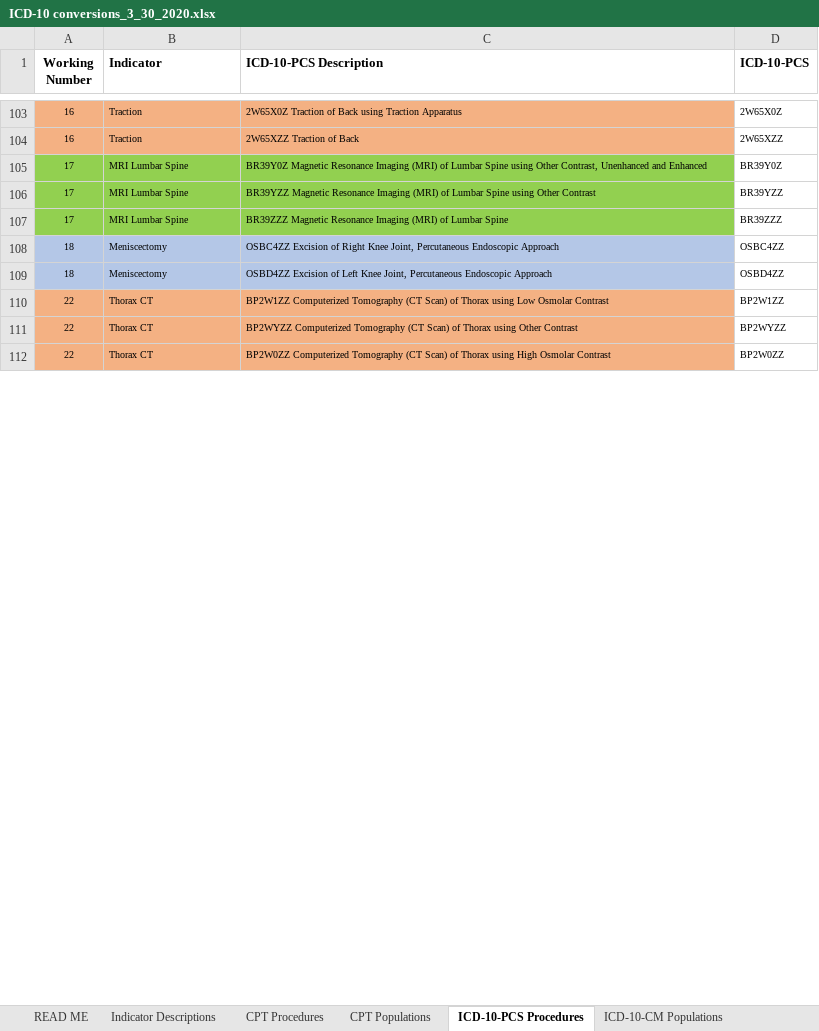
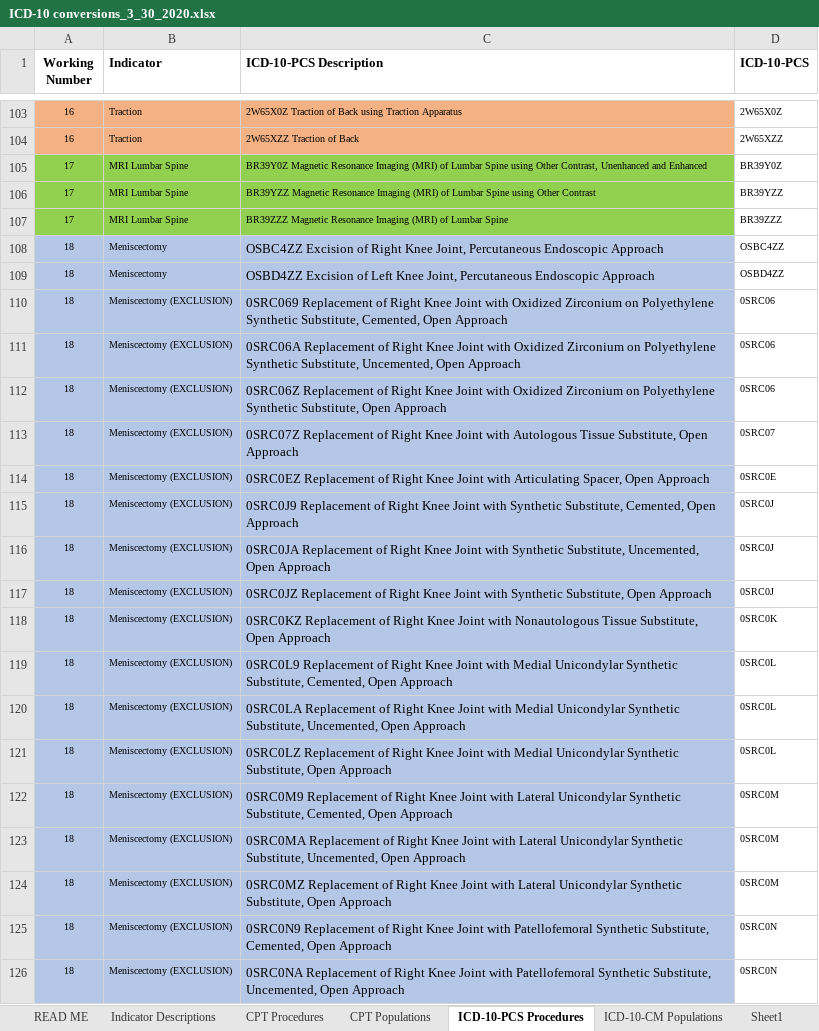
Before and after one commit to susanmhutfless/Overuse-Index-Segal-et-al-Johns-Hopkins-University-ICD-10-Coding, an Excel workbook: ICD-10 conversions_3_30_2020.xlsx, sheet ICD-10-PCS Procedures, drawn as a sheet; only a part is shown, gaps mark what is left out; the shorter side is filled out with more unchanged rows; values as stored, in another font and other column widths than the file's, no borders; the diff covers the shown part only; the diff names each change by its address in the sheet, - before the commit and + after, or states it on an @@ line.

Commit message:
Update ICD-10 conversions_3_30_2020.xlsx

```diff
--- a/ICD-10 conversions_3_30_2020.xlsx (sheet ICD-10-PCS Procedures)
+++ b/ICD-10 conversions_3_30_2020.xlsx (sheet ICD-10-PCS Procedures)
+sheet tab: Sheet1
@@ C108:C109 text size: larger @@
+row 110: 18 | Meniscectomy (EXCLUSION) | 0SRC069 Replacement of Right Knee Joint with Oxidized Zirconium on Polyethylene Synthetic Substitute, Cemented, Open Approach | 0SRC06
+row 111: 18 | Meniscectomy (EXCLUSION) | 0SRC06A Replacement of Right Knee Joint with Oxidized Zirconium on Polyethylene Synthetic Substitute, Uncemented, Open Approach | 0SRC06
+row 112: 18 | Meniscectomy (EXCLUSION) | 0SRC06Z Replacement of Right Knee Joint with Oxidized Zirconium on Polyethylene Synthetic Substitute, Open Approach | 0SRC06
+row 113: 18 | Meniscectomy (EXCLUSION) | 0SRC07Z Replacement of Right Knee Joint with Autologous Tissue Substitute, Open Approach | 0SRC07
+row 114: 18 | Meniscectomy (EXCLUSION) | 0SRC0EZ Replacement of Right Knee Joint with Articulating Spacer, Open Approach | 0SRC0E
+row 115: 18 | Meniscectomy (EXCLUSION) | 0SRC0J9 Replacement of Right Knee Joint with Synthetic Substitute, Cemented, Open Approach | 0SRC0J
+row 116: 18 | Meniscectomy (EXCLUSION) | 0SRC0JA Replacement of Right Knee Joint with Synthetic Substitute, Uncemented, Open Approach | 0SRC0J
+row 117: 18 | Meniscectomy (EXCLUSION) | 0SRC0JZ Replacement of Right Knee Joint with Synthetic Substitute, Open Approach | 0SRC0J
+row 118: 18 | Meniscectomy (EXCLUSION) | 0SRC0KZ Replacement of Right Knee Joint with Nonautologous Tissue Substitute, Open Approach | 0SRC0K
+row 119: 18 | Meniscectomy (EXCLUSION) | 0SRC0L9 Replacement of Right Knee Joint with Medial Unicondylar Synthetic Substitute, Cemented, Open Approach | 0SRC0L
+row 120: 18 | Meniscectomy (EXCLUSION) | 0SRC0LA Replacement of Right Knee Joint with Medial Unicondylar Synthetic Substitute, Uncemented, Open Approach | 0SRC0L
+row 121: 18 | Meniscectomy (EXCLUSION) | 0SRC0LZ Replacement of Right Knee Joint with Medial Unicondylar Synthetic Substitute, Open Approach | 0SRC0L
+row 122: 18 | Meniscectomy (EXCLUSION) | 0SRC0M9 Replacement of Right Knee Joint with Lateral Unicondylar Synthetic Substitute, Cemented, Open Approach | 0SRC0M
+row 123: 18 | Meniscectomy (EXCLUSION) | 0SRC0MA Replacement of Right Knee Joint with Lateral Unicondylar Synthetic Substitute, Uncemented, Open Approach | 0SRC0M
+row 124: 18 | Meniscectomy (EXCLUSION) | 0SRC0MZ Replacement of Right Knee Joint with Lateral Unicondylar Synthetic Substitute, Open Approach | 0SRC0M
+row 125: 18 | Meniscectomy (EXCLUSION) | 0SRC0N9 Replacement of Right Knee Joint with Patellofemoral Synthetic Substitute, Cemented, Open Approach | 0SRC0N
+row 126: 18 | Meniscectomy (EXCLUSION) | 0SRC0NA Replacement of Right Knee Joint with Patellofemoral Synthetic Substitute, Uncemented, Open Approach | 0SRC0N
```
Also changed, not shown: 19 added rows and cell formats elsewhere in this sheet, sheet Indicator Descriptions, sheet CPT Procedures, sheet ICD-10-CM Populations.
